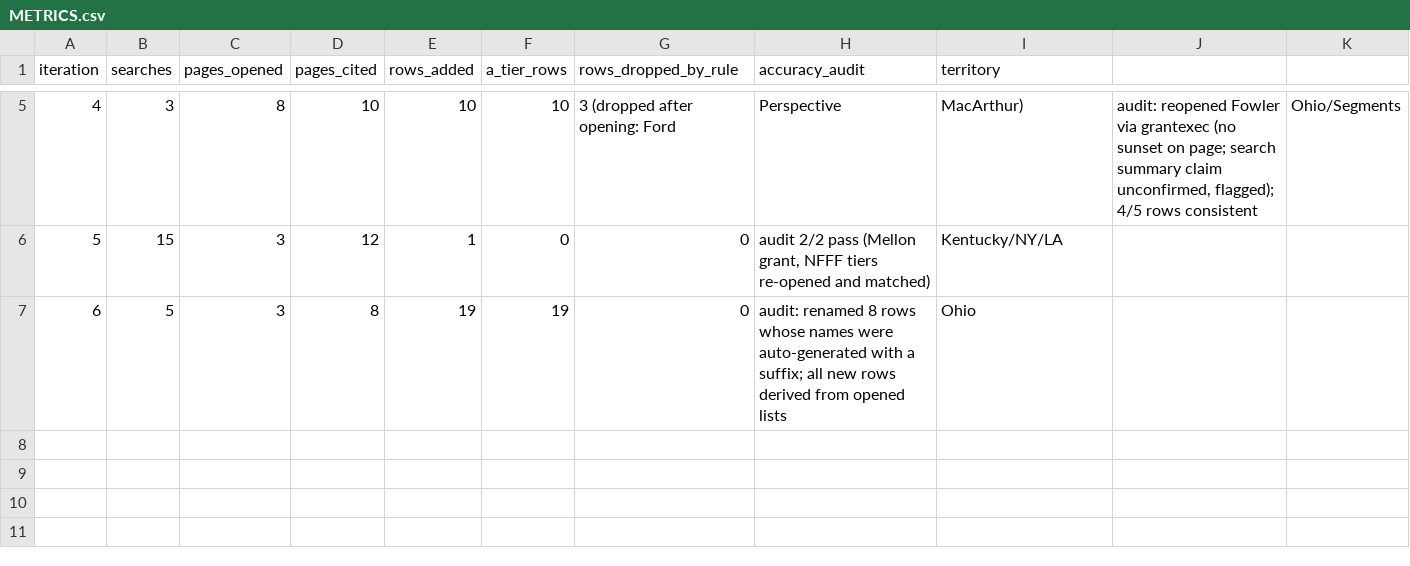
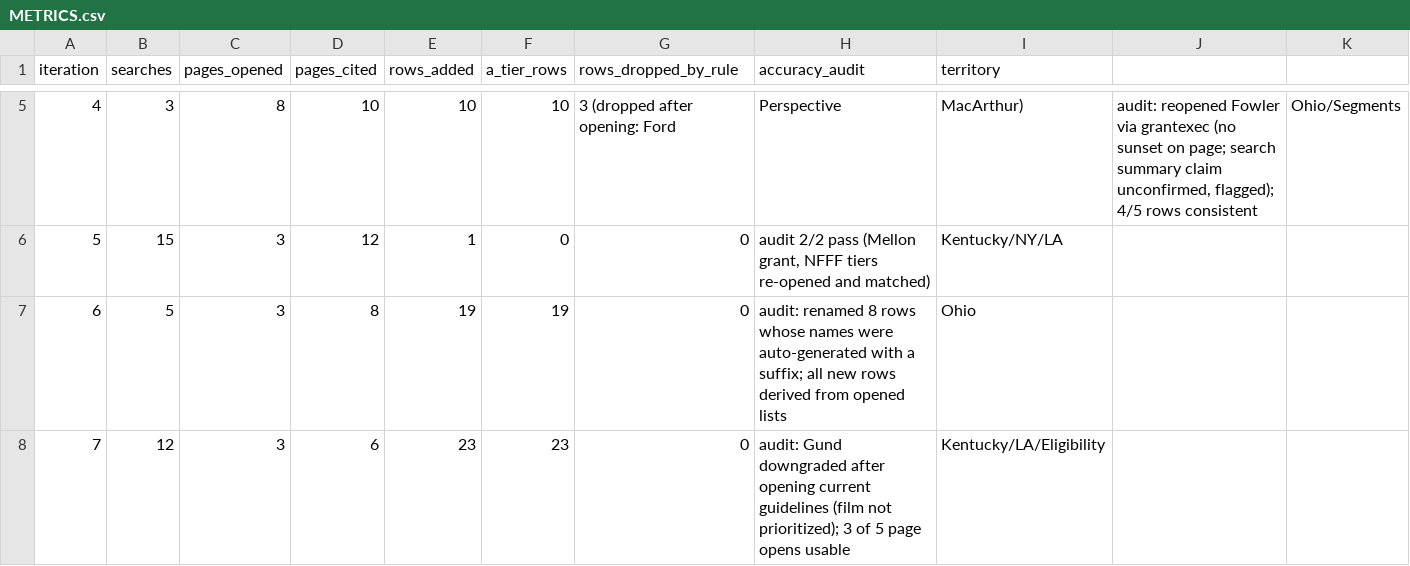
Before and after one commit to philiplightmile/theinventorlightmilemedia, a CSV file: cleveland-film/donor-prospects/METRICS.csv, drawn as a sheet; only a part is shown, gaps mark what is left out; the diff names each change by its address in the sheet, - before the commit and + after, or states it on an @@ line.

```diff
--- a/cleveland-film/donor-prospects/METRICS.csv
+++ b/cleveland-film/donor-prospects/METRICS.csv
+row 8: 7 | 12 | 3 | 6 | 23 | 23 | 0 | audit: Gund downgraded after opening current guidelines (film not prioritized); 3 of 5 page opens usable | Kentucky/LA/Eligibility
```
Also changed, not shown: 6 other files.
